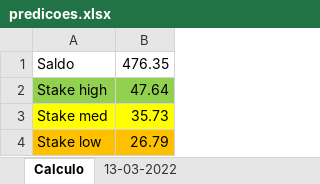
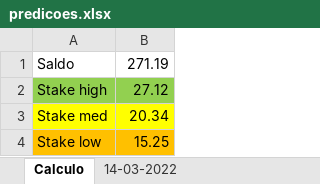
Before and after one commit to lacassef/footballpredictor, an Excel workbook: predicoes.xlsx, sheet Calculo, drawn as a sheet; values as stored, in another font and other column widths than the file's, no borders; the diff names each change by its address in the sheet, - before the commit and + after, or states it on an @@ line.

```diff
--- a/predicoes.xlsx (sheet Calculo)
+++ b/predicoes.xlsx (sheet Calculo)
@@ sheet tab hidden: 13-03-2022 @@
+sheet tab: 14-03-2022
-B1: 476.35
+B1: 271.19
-B2: 47.64
+B2: 27.12
-B3: 35.73
+B3: 20.34
-B4: 26.79
+B4: 15.25
```
Also changed, not shown: 5 other files.
